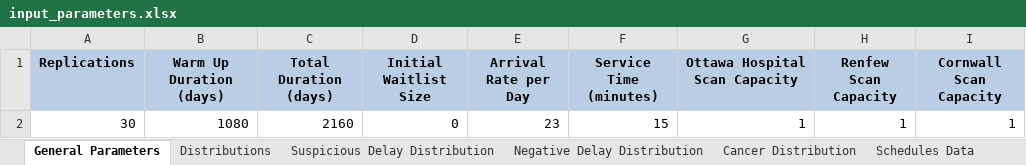
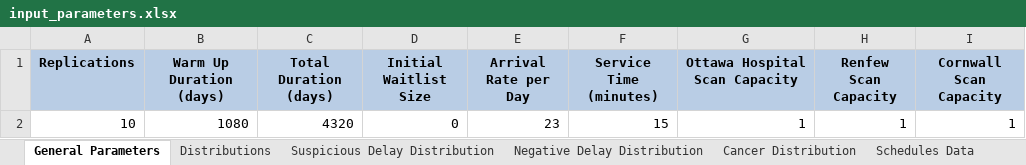
Before and after one commit to Konstantin-Volodin/Nadia-Simulation-Python-Uottawa, an Excel workbook: input/input_parameters.xlsx, sheet General Parameters, drawn as a sheet; values as stored, in another font and other column widths than the file's, no borders; the diff names each change by its address in the sheet, - before the commit and + after, or states it on an @@ line.

```diff
--- a/input/input_parameters.xlsx (sheet General Parameters)
+++ b/input/input_parameters.xlsx (sheet General Parameters)
-A2 (Replications): 30
+A2 (Replications): 10
-C2 (Total Duration (days)): 2160
+C2 (Total Duration (days)): 4320
```
Also changed, not shown: charts or pictures, 7 other files.
